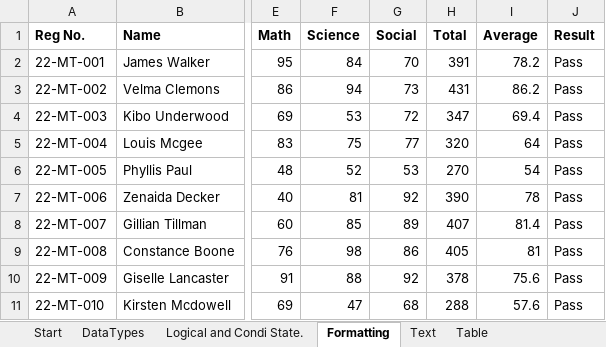
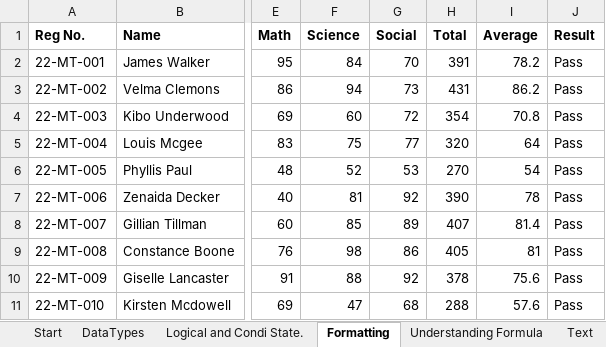
Before and after one commit to AmuthesWaran/microsoft-excel-tutorial-beginner, an Excel workbook: excel-beginner-tutorial.xlsx, sheet Formatting, drawn as a sheet; only a part is shown, gaps mark what is left out; values as stored, in another font and other column widths than the file's, no borders; conditional formats not drawn; the diff names each change by its address in the sheet, - before the commit and + after, or states it on an @@ line.

Commit message:
understanding formula sheet added

```diff
--- a/excel-beginner-tutorial.xlsx (sheet Formatting)
+++ b/excel-beginner-tutorial.xlsx (sheet Formatting)
+sheet tab: Understanding Formula
-F4 (Science): 53
+F4 (Science): 60
-H4 (Total): 347
+H4 (Total): 354
-I4 (Average): 69.4
+I4 (Average): 70.8
```
Also changed, not shown: sheet Logical and Condi State., charts or pictures.
